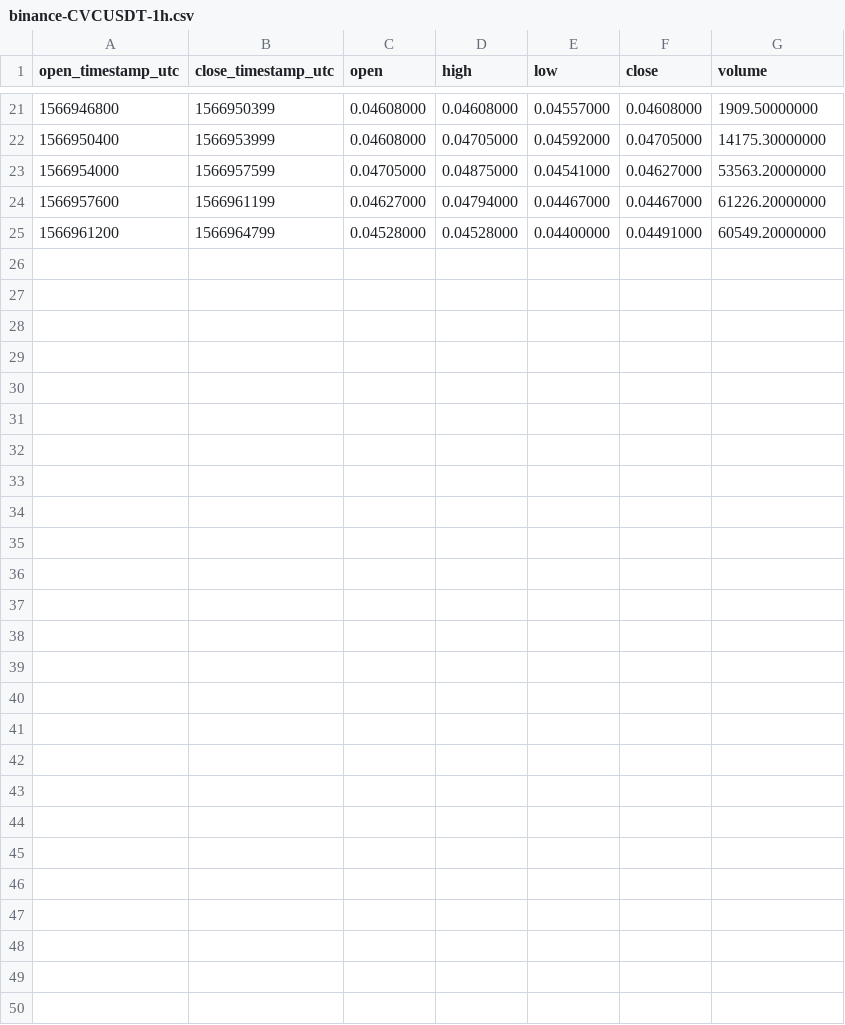
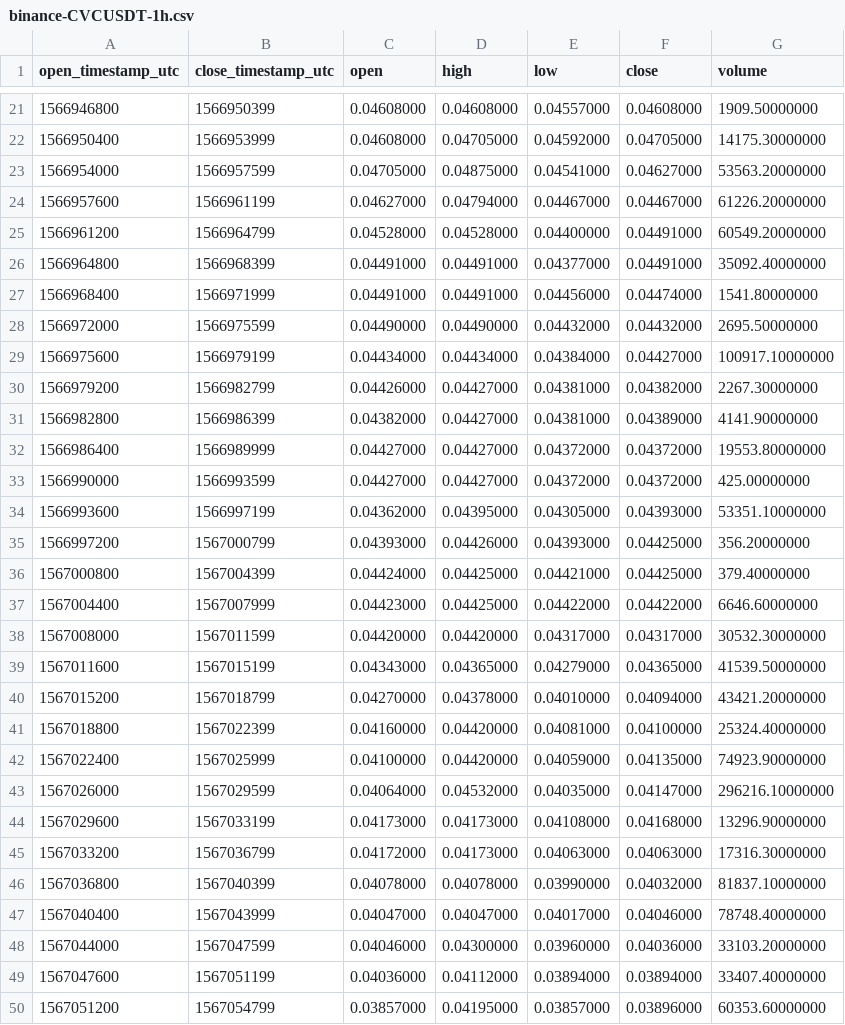
Before and after one commit to cryptobigbro/binance-CVCUSDT, a CSV file: binance-CVCUSDT-1h.csv, drawn as a sheet; only a part is shown, gaps mark what is left out; the diff names each change by its address in the sheet, - before the commit and + after, or states it on an @@ line.

Commit message:
Update OHLCV data.

```diff
--- a/binance-CVCUSDT-1h.csv
+++ b/binance-CVCUSDT-1h.csv
+row 26: 1566964800 | 1566968399 | 0.04491000 | 0.04491000 | 0.04377000 | 0.04491000 | 35092.40000000
+row 27: 1566968400 | 1566971999 | 0.04491000 | 0.04491000 | 0.04456000 | 0.04474000 | 1541.80000000
+row 28: 1566972000 | 1566975599 | 0.04490000 | 0.04490000 | 0.04432000 | 0.04432000 | 2695.50000000
+row 29: 1566975600 | 1566979199 | 0.04434000 | 0.04434000 | 0.04384000 | 0.04427000 | 100917.10000000
+row 30: 1566979200 | 1566982799 | 0.04426000 | 0.04427000 | 0.04381000 | 0.04382000 | 2267.30000000
+row 31: 1566982800 | 1566986399 | 0.04382000 | 0.04427000 | 0.04381000 | 0.04389000 | 4141.90000000
+row 32: 1566986400 | 1566989999 | 0.04427000 | 0.04427000 | 0.04372000 | 0.04372000 | 19553.80000000
+row 33: 1566990000 | 1566993599 | 0.04427000 | 0.04427000 | 0.04372000 | 0.04372000 | 425.00000000
+row 34: 1566993600 | 1566997199 | 0.04362000 | 0.04395000 | 0.04305000 | 0.04393000 | 53351.10000000
+row 35: 1566997200 | 1567000799 | 0.04393000 | 0.04426000 | 0.04393000 | 0.04425000 | 356.20000000
+row 36: 1567000800 | 1567004399 | 0.04424000 | 0.04425000 | 0.04421000 | 0.04425000 | 379.40000000
+row 37: 1567004400 | 1567007999 | 0.04423000 | 0.04425000 | 0.04422000 | 0.04422000 | 6646.60000000
+row 38: 1567008000 | 1567011599 | 0.04420000 | 0.04420000 | 0.04317000 | 0.04317000 | 30532.30000000
+row 39: 1567011600 | 1567015199 | 0.04343000 | 0.04365000 | 0.04279000 | 0.04365000 | 41539.50000000
+row 40: 1567015200 | 1567018799 | 0.04270000 | 0.04378000 | 0.04010000 | 0.04094000 | 43421.20000000
+row 41: 1567018800 | 1567022399 | 0.04160000 | 0.04420000 | 0.04081000 | 0.04100000 | 25324.40000000
+row 42: 1567022400 | 1567025999 | 0.04100000 | 0.04420000 | 0.04059000 | 0.04135000 | 74923.90000000
+row 43: 1567026000 | 1567029599 | 0.04064000 | 0.04532000 | 0.04035000 | 0.04147000 | 296216.10000000
+row 44: 1567029600 | 1567033199 | 0.04173000 | 0.04173000 | 0.04108000 | 0.04168000 | 13296.90000000
+row 45: 1567033200 | 1567036799 | 0.04172000 | 0.04173000 | 0.04063000 | 0.04063000 | 17316.30000000
+row 46: 1567036800 | 1567040399 | 0.04078000 | 0.04078000 | 0.03990000 | 0.04032000 | 81837.10000000
+row 47: 1567040400 | 1567043999 | 0.04047000 | 0.04047000 | 0.04017000 | 0.04046000 | 78748.40000000
+row 48: 1567044000 | 1567047599 | 0.04046000 | 0.04300000 | 0.03960000 | 0.04036000 | 33103.20000000
+row 49: 1567047600 | 1567051199 | 0.04036000 | 0.04112000 | 0.03894000 | 0.03894000 | 33407.40000000
+row 50: 1567051200 | 1567054799 | 0.03857000 | 0.04195000 | 0.03857000 | 0.03896000 | 60353.60000000
```
Also changed, not shown: 3 other files.
